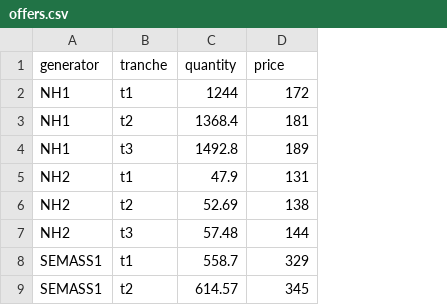
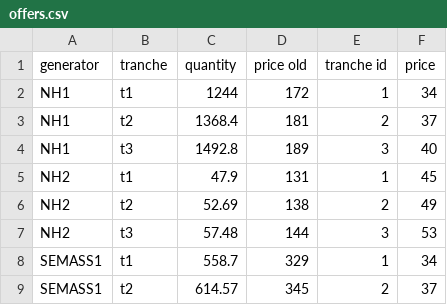
Before and after one commit to ne-pearl/mini-iso, a CSV file: mini_iso/datasets/mini_new_england/offers.csv, drawn as a sheet; only a part is shown; the diff names each change by its address in the sheet, - before the commit and + after, or states it on an @@ line.

Commit message:
More realistic generators costs and offers in mini_new_england dataset

```diff
--- a/mini_iso/datasets/mini_new_england/offers.csv
+++ b/mini_iso/datasets/mini_new_england/offers.csv
+column E (tranche id), rows 2-9: 1 | 2 | 3 | 1 | 2 | 3 | 1 | 2
+column F (price), rows 2-9: 34 | 37 | 40 | 45 | 49 | 53 | 34 | 37
-D1: price
+D1: price old
```
Also changed, not shown: mini_iso/datasets/mini_new_england/generators.csv.
